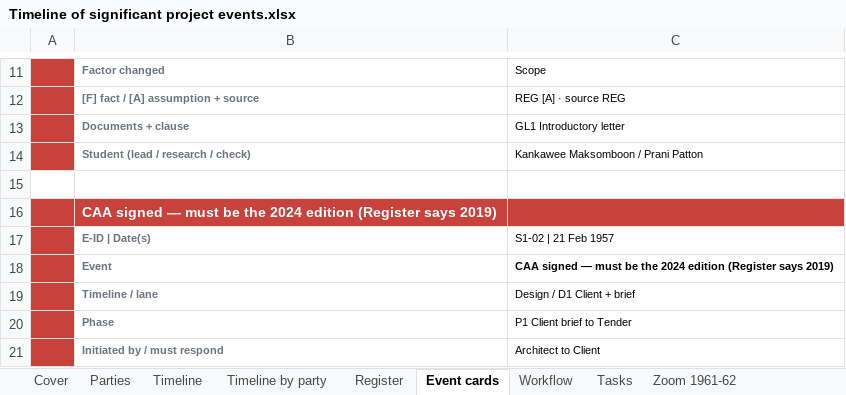
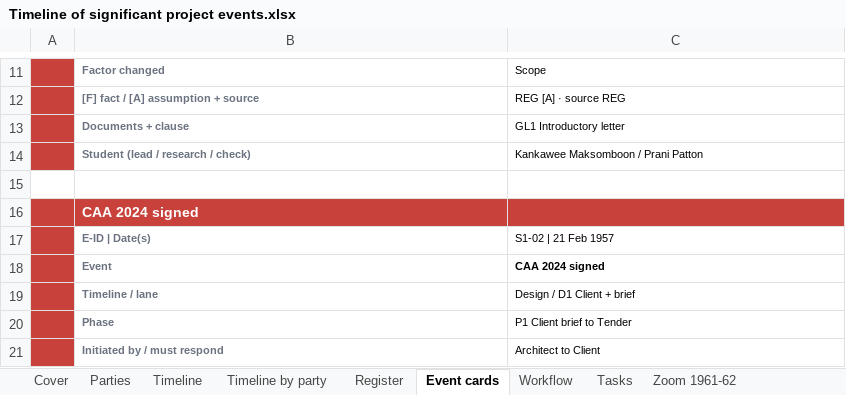
Before and after one commit to feangkan/PP1_tools, an Excel workbook: 05-diagrams/assessment-3/programme/Timeline of significant project events.xlsx, sheet Event cards, drawn as a sheet; only a part is shown, gaps mark what is left out; values as stored, in another font and other column widths than the file's, no borders; the diff names each change by its address in the sheet, - before the commit and + after, or states it on an @@ line.

```diff
--- a/05-diagrams/assessment-3/programme/Timeline of significant project events.xlsx (sheet Event cards)
+++ b/05-diagrams/assessment-3/programme/Timeline of significant project events.xlsx (sheet Event cards)
-B16: CAA signed — must be the 2024 edition (Register says 2019)
+B16: CAA 2024 signed
-C18: CAA signed — must be the 2024 edition (Register says 2019)
+C18: CAA 2024 signed
```
Also changed, not shown: sheet Register, sheet Events (data), sheet Timeline, sheet Timeline by party, 05-diagrams/assessment-3/document-register-v3.xlsx, 05-diagrams/assessment-3/programme/Timeline of significant project events - template.xlsx, 14 other files.
